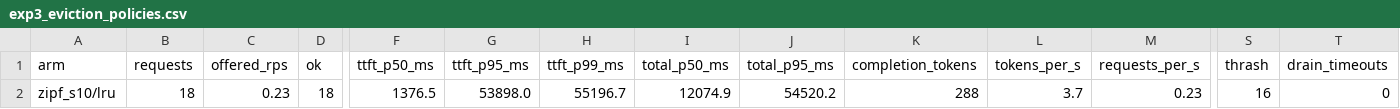
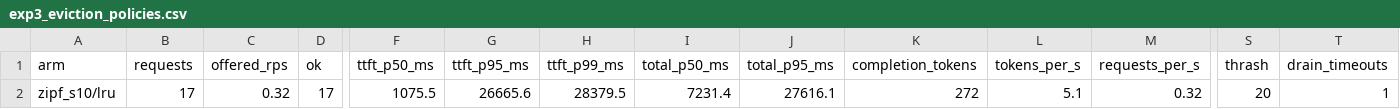
Before and after one commit to FloareDor/kiln, a CSV file: docs/results/exp3_eviction_policies.csv, drawn as a sheet; only a part is shown, gaps mark what is left out; the diff covers the shown part only; the diff names each change by its address in the sheet, - before the commit and + after, or states it on an @@ line.

```diff
--- a/docs/results/exp3_eviction_policies.csv
+++ b/docs/results/exp3_eviction_policies.csv
-B2 (requests): 18
+B2 (requests): 17
-C2 (offered_rps): 0.23
+C2 (offered_rps): 0.32
-D2 (ok): 18
+D2 (ok): 17
-F2 (ttft_p50_ms): 1376.5
+F2 (ttft_p50_ms): 1075.5
-G2 (ttft_p95_ms): 53898.0
+G2 (ttft_p95_ms): 26665.6
-H2 (ttft_p99_ms): 55196.7
+H2 (ttft_p99_ms): 28379.5
-I2 (total_p50_ms): 12074.9
+I2 (total_p50_ms): 7231.4
-J2 (total_p95_ms): 54520.2
+J2 (total_p95_ms): 27616.1
-K2 (completion_tokens): 288
+K2 (completion_tokens): 272
-L2 (tokens_per_s): 3.7
+L2 (tokens_per_s): 5.1
-M2 (requests_per_s): 0.23
+M2 (requests_per_s): 0.32
-S2 (thrash): 16
+S2 (thrash): 20
-T2 (drain_timeouts): 0
+T2 (drain_timeouts): 1
```
Also changed, not shown: 1 edited cell elsewhere in this file, docs/results/raw/exp3_zipf_s10_lru.csv, 6 other files.
